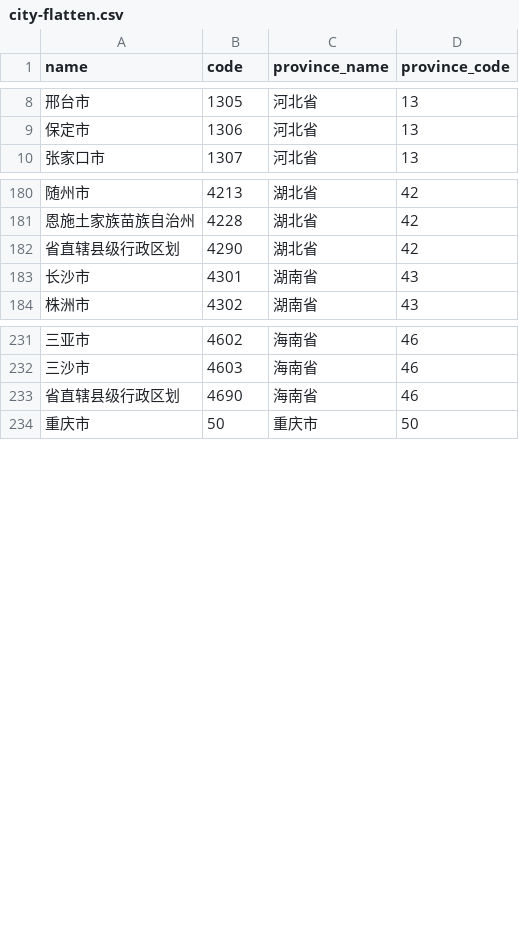
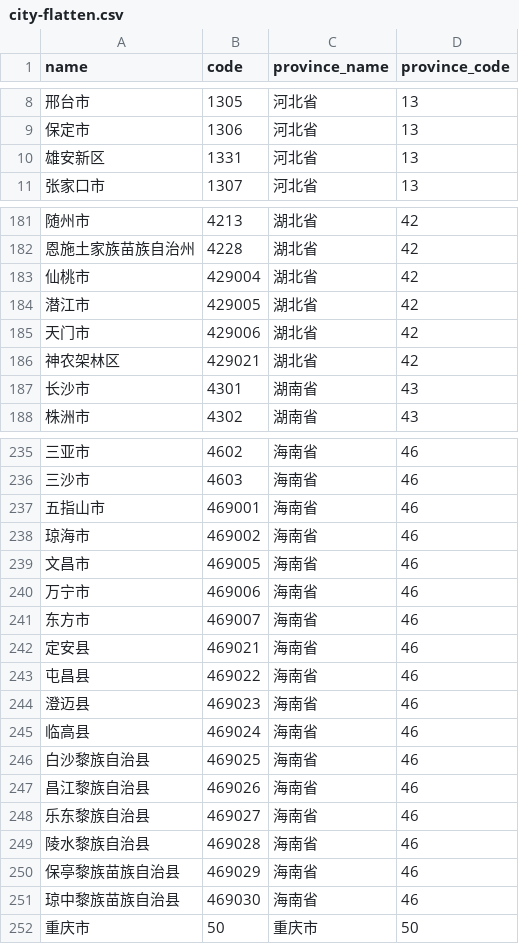
Before and after one commit to zz-toy/china-administrative-division, a CSV file: dist/govstat/city-flatten.csv, drawn as a sheet; only a part is shown, gaps mark what is left out; the diff covers the shown part only.

```diff
--- a/dist/govstat/city-flatten.csv
+++ b/dist/govstat/city-flatten.csv
@@ -9,2 +9,3 @@
 "保定市","1306","河北省","13"
+"雄安新区","1331","河北省","13"
 "张家口市","1307","河北省","13"
@@ -181,3 +182,6 @@
 "恩施土家族苗族自治州","4228","湖北省","42"
-"省直辖县级行政区划","4290","湖北省","42"
+"仙桃市","429004","湖北省","42"
+"潜江市","429005","湖北省","42"
+"天门市","429006","湖北省","42"
+"神农架林区","429021","湖北省","42"
 "长沙市","4301","湖南省","43"
@@ -232,3 +236,17 @@
 "三沙市","4603","海南省","46"
-"省直辖县级行政区划","4690","海南省","46"
+"五指山市","469001","海南省","46"
+"琼海市","469002","海南省","46"
+"文昌市","469005","海南省","46"
+"万宁市","469006","海南省","46"
+"东方市","469007","海南省","46"
+"定安县","469021","海南省","46"
+"屯昌县","469022","海南省","46"
+"澄迈县","469023","海南省","46"
+"临高县","469024","海南省","46"
+"白沙黎族自治县","469025","海南省","46"
+"昌江黎族自治县","469026","海南省","46"
+"乐东黎族自治县","469027","海南省","46"
+"陵水黎族自治县","469028","海南省","46"
+"保亭黎族苗族自治县","469029","海南省","46"
+"琼中黎族苗族自治县","469030","海南省","46"
 "重庆市","50","重庆市","50"
```
Also changed, not shown: 11 added rows and 4 edited cells elsewhere in this file, dist/bdmap/city-flatten.csv, dist/bdmap/county-flatten.csv, 43 other files.
